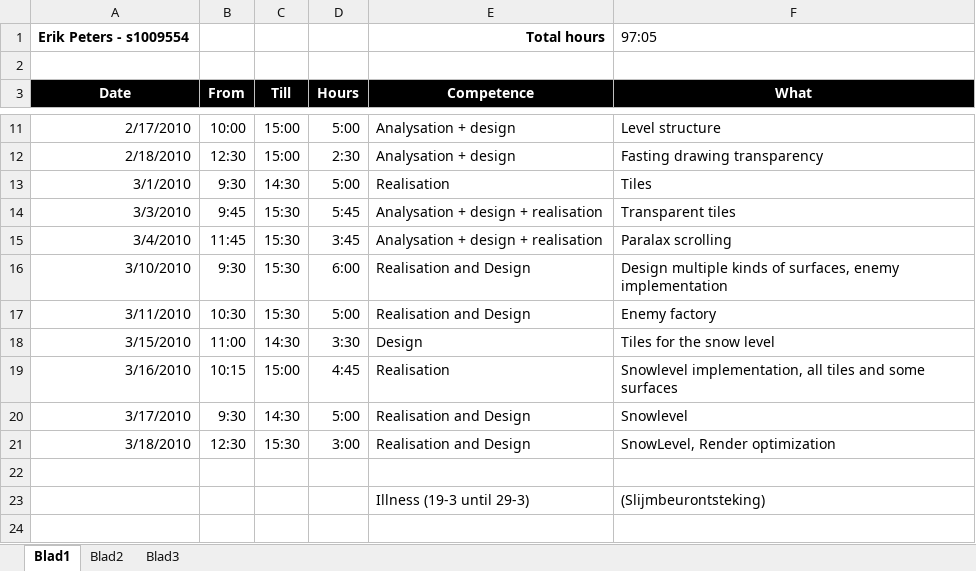
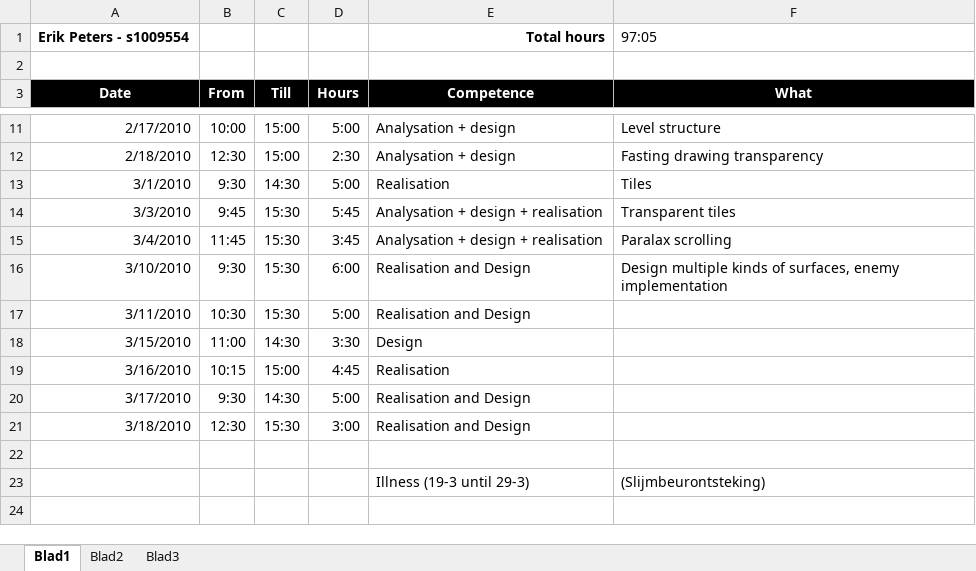
Before and after one commit to IAmWaseem/windespacman, an Excel workbook: Pengy game/Documentation/Logs/log_erik.xlsx, sheet Blad1, drawn as a sheet; only a part is shown, gaps mark what is left out; values as stored, in another font and other column widths than the file's, no borders; the diff names each change by its address in the sheet, - before the commit and + after, or states it on an @@ line.

```diff
--- a/Pengy game/Documentation/Logs/log_erik.xlsx (sheet Blad1)
+++ b/Pengy game/Documentation/Logs/log_erik.xlsx (sheet Blad1)
-F17 (What): Enemy factory
+F17 (What): (empty)
-F18 (What): Tiles for the snow level
+F18 (What): (empty)
-F19 (What): Snowlevel implementation, all tiles and some surfaces
+F19 (What): (empty)
-F20 (What): Snowlevel
+F20 (What): (empty)
-F21 (What): SnowLevel, Render optimization
+F21 (What): (empty)
```
Also changed, not shown: 1 other file.
